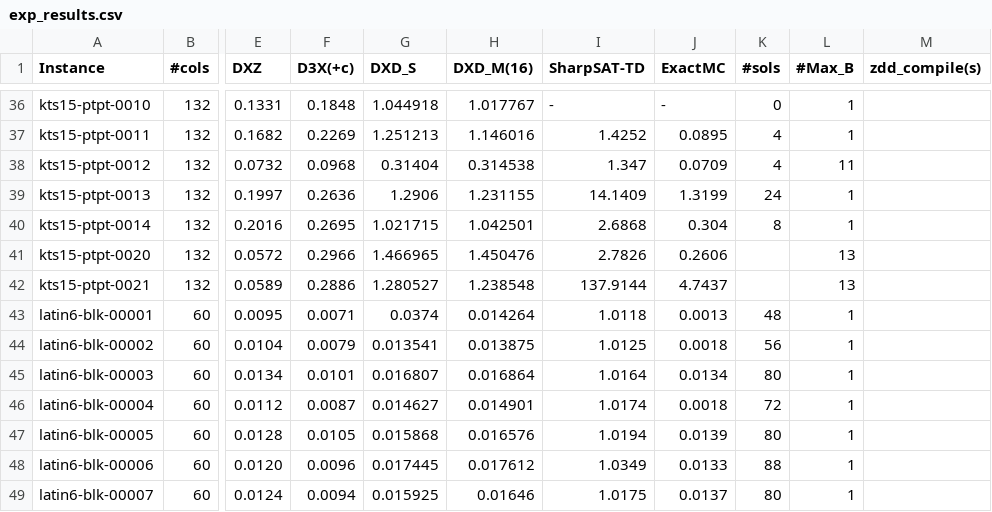
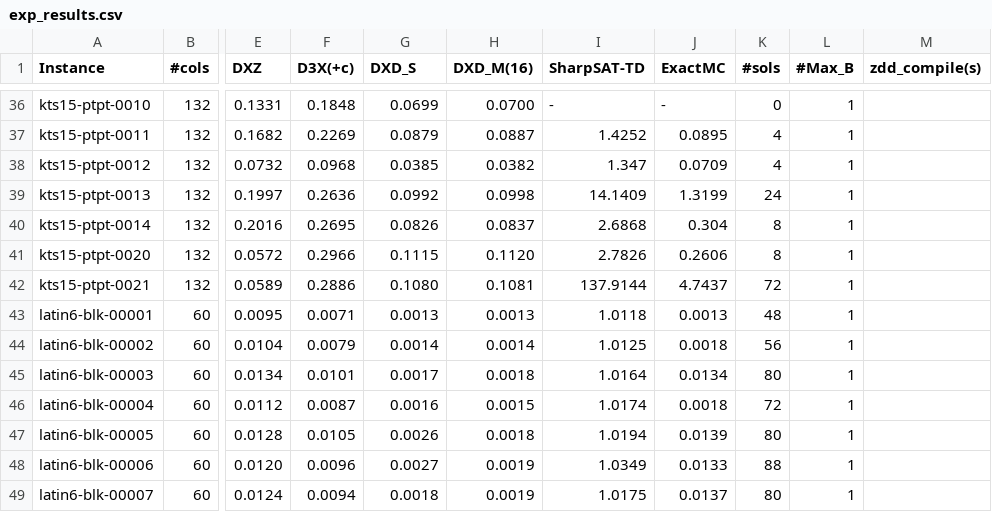
Before and after one commit to loiufam/Algorithm_DXD, a CSV file: exp_results.csv, drawn as a sheet; only a part is shown, gaps mark what is left out; the diff covers the shown part only; the diff names each change by its address in the sheet, - before the commit and + after, or states it on an @@ line.

```diff
--- a/exp_results.csv
+++ b/exp_results.csv
-G36 (DXD_S): 1.044918
+G36 (DXD_S): 0.0699
-H36 (DXD_M(16)): 1.017767
+H36 (DXD_M(16)): 0.0700
-G37 (DXD_S): 1.251213
+G37 (DXD_S): 0.0879
-H37 (DXD_M(16)): 1.146016
+H37 (DXD_M(16)): 0.0887
-G38 (DXD_S): 0.31404
+G38 (DXD_S): 0.0385
-H38 (DXD_M(16)): 0.314538
+H38 (DXD_M(16)): 0.0382
-L38 (#Max_B): 11
+L38 (#Max_B): 1
-G39 (DXD_S): 1.2906
+G39 (DXD_S): 0.0992
-H39 (DXD_M(16)): 1.231155
+H39 (DXD_M(16)): 0.0998
-G40 (DXD_S): 1.021715
+G40 (DXD_S): 0.0826
-H40 (DXD_M(16)): 1.042501
+H40 (DXD_M(16)): 0.0837
-G41 (DXD_S): 1.466965
+G41 (DXD_S): 0.1115
-H41 (DXD_M(16)): 1.450476
+H41 (DXD_M(16)): 0.1120
-K41 (#sols): (empty)
+K41 (#sols): 8
-L41:L42 (#Max_B): 13
+L41:L42 (#Max_B): 1
-G42 (DXD_S): 1.280527
+G42 (DXD_S): 0.1080
-H42 (DXD_M(16)): 1.238548
+H42 (DXD_M(16)): 0.1081
-K42 (#sols): (empty)
+K42 (#sols): 72
-G43 (DXD_S): 0.0374
+G43 (DXD_S): 0.0013
-H43 (DXD_M(16)): 0.014264
+H43 (DXD_M(16)): 0.0013
-G44 (DXD_S): 0.013541
+G44 (DXD_S): 0.0014
-H44 (DXD_M(16)): 0.013875
+H44 (DXD_M(16)): 0.0014
-G45 (DXD_S): 0.016807
+G45 (DXD_S): 0.0017
-H45 (DXD_M(16)): 0.016864
+H45 (DXD_M(16)): 0.0018
-G46 (DXD_S): 0.014627
+G46 (DXD_S): 0.0016
-H46 (DXD_M(16)): 0.014901
+H46 (DXD_M(16)): 0.0015
-G47 (DXD_S): 0.015868
+G47 (DXD_S): 0.0026
-H47 (DXD_M(16)): 0.016576
+H47 (DXD_M(16)): 0.0018
-G48 (DXD_S): 0.017445
+G48 (DXD_S): 0.0027
-H48 (DXD_M(16)): 0.017612
+H48 (DXD_M(16)): 0.0019
-G49 (DXD_S): 0.015925
+G49 (DXD_S): 0.0018
-H49 (DXD_M(16)): 0.01646
+H49 (DXD_M(16)): 0.0019
```
Also changed, not shown: 122 edited cells elsewhere in this file, 2 other files.
